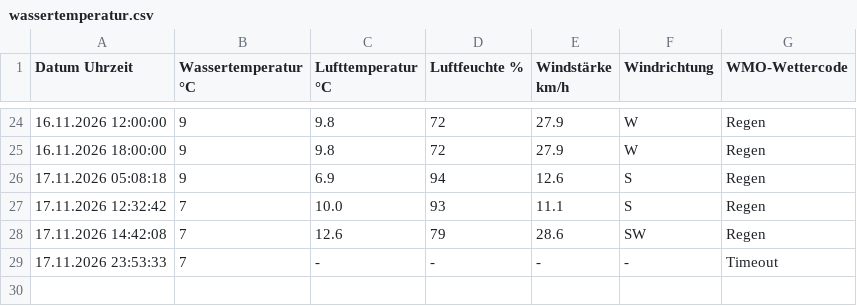
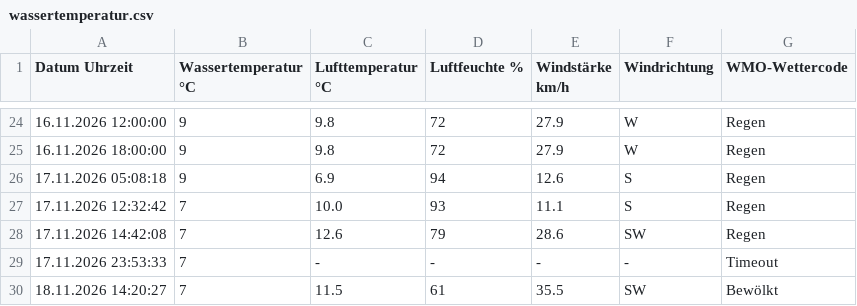
Before and after one commit to karl-hape/surftown-temperature, a CSV file: wassertemperatur.csv, drawn as a sheet; only a part is shown, gaps mark what is left out; the diff names each change by its address in the sheet, - before the commit and + after, or states it on an @@ line.

```diff
--- a/wassertemperatur.csv
+++ b/wassertemperatur.csv
+row 30: 18.11.2026 14:20:27 | 7 | 11.5 | 61 | 35.5 | SW | Bewölkt
```
